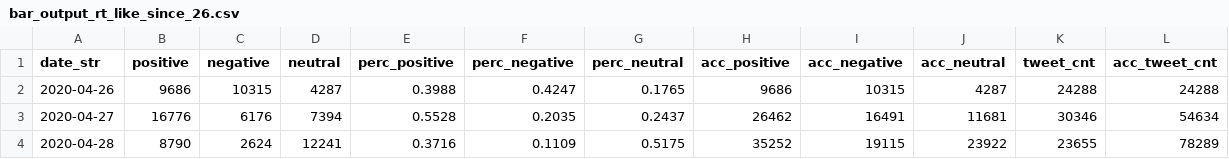
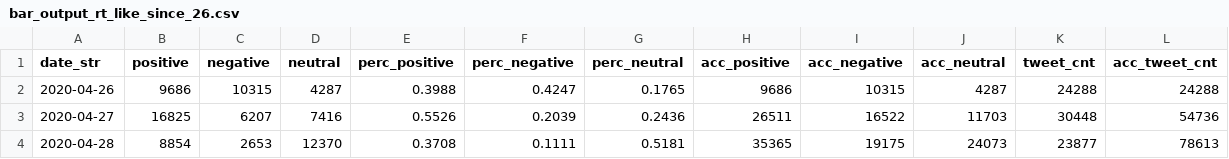
Before and after one commit to research-pub/research-pub.github.io, a CSV file: tracing/data/bar_output_rt_like_since_26.csv, drawn as a sheet; only a part is shown; the diff covers the shown part only.

Commit message:
data update to 5.7

```diff
--- a/tracing/data/bar_output_rt_like_since_26.csv
+++ b/tracing/data/bar_output_rt_like_since_26.csv
@@ -2,3 +2,3 @@ date_str,positive,negative,neutral,perc_positive,perc_negative,perc_neutral,acc_
 2020-04-26,9686,10315,4287,0.3988,0.4247,0.1765,9686,10315,4287,24288,24288
-2020-04-27,16776,6176,7394,0.5528,0.2035,0.2437,26462,16491,11681,30346,54634
-2020-04-28,8790,2624,12241,0.3716,0.1109,0.5175,35252,19115,23922,23655,78289
+2020-04-27,16825,6207,7416,0.5526,0.2039,0.2436,26511,16522,11703,30448,54736
+2020-04-28,8854,2653,12370,0.3708,0.1111,0.5181,35365,19175,24073,23877,78613
```
Also changed, not shown: 1 added row and 88 edited cells elsewhere in this file, tracing/data/bar_output_new_since_26.csv, 1 other file.
